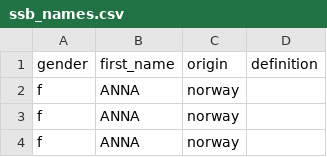
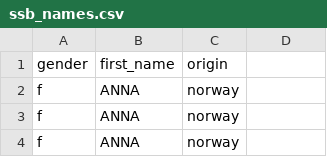
Before and after one commit to diabolical-ninja/AllTheNames, a CSV file: data/ssb_names.csv, drawn as a sheet; only a part is shown; the diff names each change by its address in the sheet, - before the commit and + after, or states it on an @@ line.

```diff
--- a/data/ssb_names.csv
+++ b/data/ssb_names.csv
-D1: definition
+D1: (empty)
```
Also changed, not shown: data/arabic_names.csv, data/austin_texas_names.csv, 8 other files.
